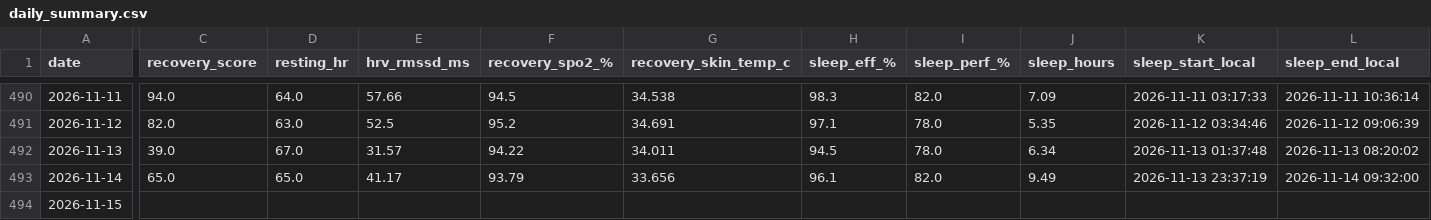
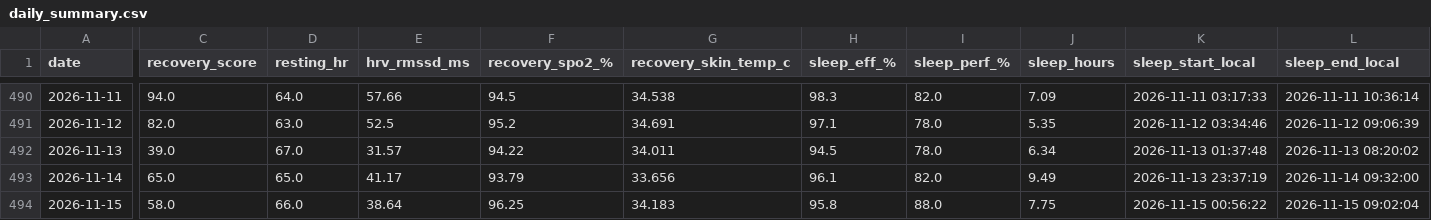
Before and after one commit to 4nd7ey-lab/whoop-public, a CSV file: daily_summary.csv, drawn as a sheet; only a part is shown, gaps mark what is left out; the diff covers the shown part only; the diff names each change by its address in the sheet, - before the commit and + after, or states it on an @@ line.

Commit message:
mirror: update from Sheets

```diff
--- a/daily_summary.csv
+++ b/daily_summary.csv
-C494 (recovery_score): (empty)
+C494 (recovery_score): 58.0
-D494 (resting_hr): (empty)
+D494 (resting_hr): 66.0
-E494 (hrv_rmssd_ms): (empty)
+E494 (hrv_rmssd_ms): 38.64
-F494 (recovery_spo2_%): (empty)
+F494 (recovery_spo2_%): 96.25
-G494 (recovery_skin_temp_c): (empty)
+G494 (recovery_skin_temp_c): 34.183
-H494 (sleep_eff_%): (empty)
+H494 (sleep_eff_%): 95.8
-I494 (sleep_perf_%): (empty)
+I494 (sleep_perf_%): 88.0
-J494 (sleep_hours): (empty)
+J494 (sleep_hours): 7.75
-K494 (sleep_start_local): (empty)
+K494 (sleep_start_local): 2026-11-15 00:56:22
-L494 (sleep_end_local): (empty)
+L494 (sleep_end_local): 2026-11-15 09:02:04
```
Also changed, not shown: 5 edited cells elsewhere in this file.
